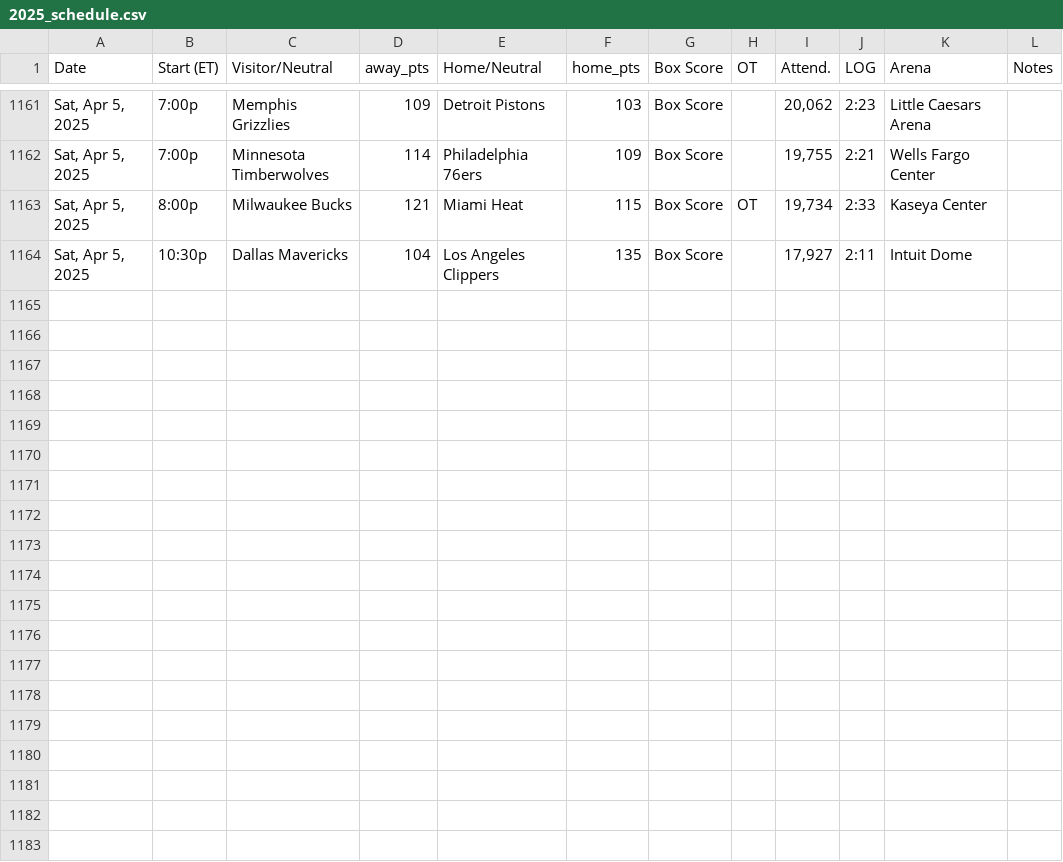
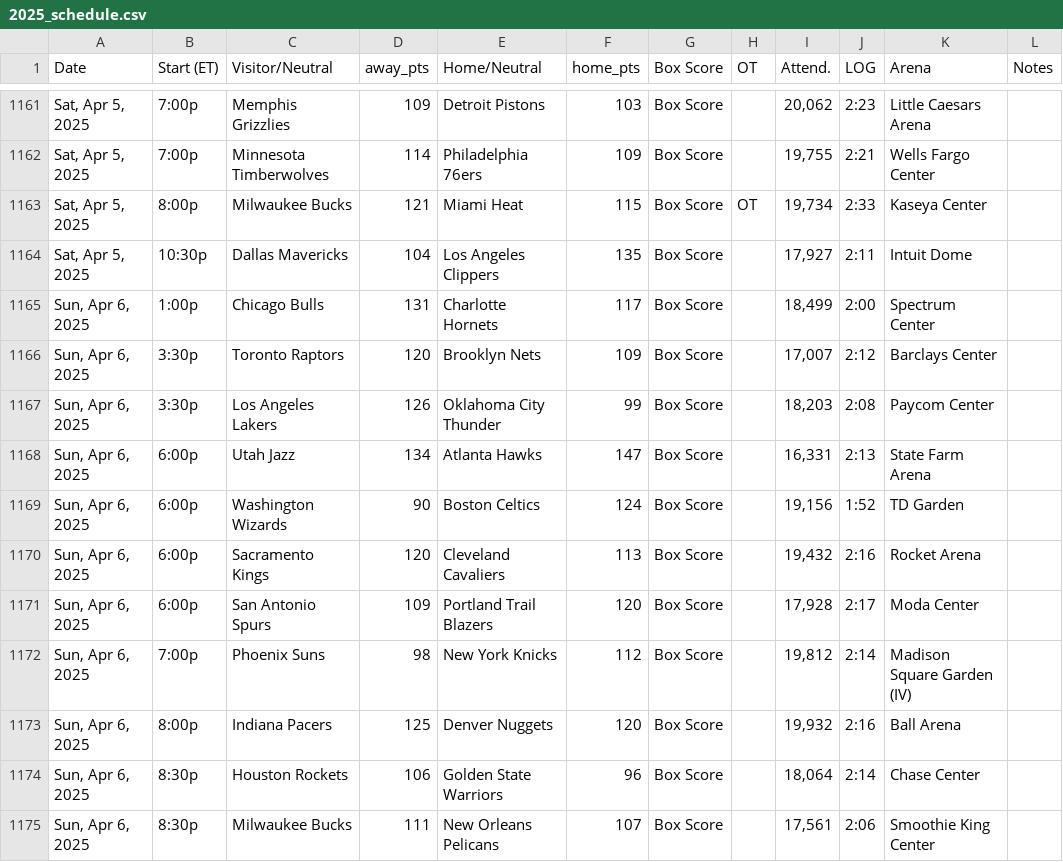
Before and after one commit to marklisi1/nba-elo, a CSV file: 2025_schedule.csv, drawn as a sheet; only a part is shown, gaps mark what is left out; the diff names each change by its address in the sheet, - before the commit and + after, or states it on an @@ line.

```diff
--- a/2025_schedule.csv
+++ b/2025_schedule.csv
+row 1165: Sun, Apr 6, 2025 | 1:00p | Chicago Bulls | 131 | Charlotte Hornets | 117 | Box Score |  | 18,499 | 2:00 | Spectrum Center
+row 1166: Sun, Apr 6, 2025 | 3:30p | Toronto Raptors | 120 | Brooklyn Nets | 109 | Box Score |  | 17,007 | 2:12 | Barclays Center
+row 1167: Sun, Apr 6, 2025 | 3:30p | Los Angeles Lakers | 126 | Oklahoma City Thunder | 99 | Box Score |  | 18,203 | 2:08 | Paycom Center
+row 1168: Sun, Apr 6, 2025 | 6:00p | Utah Jazz | 134 | Atlanta Hawks | 147 | Box Score |  | 16,331 | 2:13 | State Farm Arena
+row 1169: Sun, Apr 6, 2025 | 6:00p | Washington Wizards | 90 | Boston Celtics | 124 | Box Score |  | 19,156 | 1:52 | TD Garden
+row 1170: Sun, Apr 6, 2025 | 6:00p | Sacramento Kings | 120 | Cleveland Cavaliers | 113 | Box Score |  | 19,432 | 2:16 | Rocket Arena
+row 1171: Sun, Apr 6, 2025 | 6:00p | San Antonio Spurs | 109 | Portland Trail Blazers | 120 | Box Score |  | 17,928 | 2:17 | Moda Center
+row 1172: Sun, Apr 6, 2025 | 7:00p | Phoenix Suns | 98 | New York Knicks | 112 | Box Score |  | 19,812 | 2:14 | Madison Square Garden (IV)
+row 1173: Sun, Apr 6, 2025 | 8:00p | Indiana Pacers | 125 | Denver Nuggets | 120 | Box Score |  | 19,932 | 2:16 | Ball Arena
+row 1174: Sun, Apr 6, 2025 | 8:30p | Houston Rockets | 106 | Golden State Warriors | 96 | Box Score |  | 18,064 | 2:14 | Chase Center
+row 1175: Sun, Apr 6, 2025 | 8:30p | Milwaukee Bucks | 111 | New Orleans Pelicans | 107 | Box Score |  | 17,561 | 2:06 | Smoothie King Center
```
